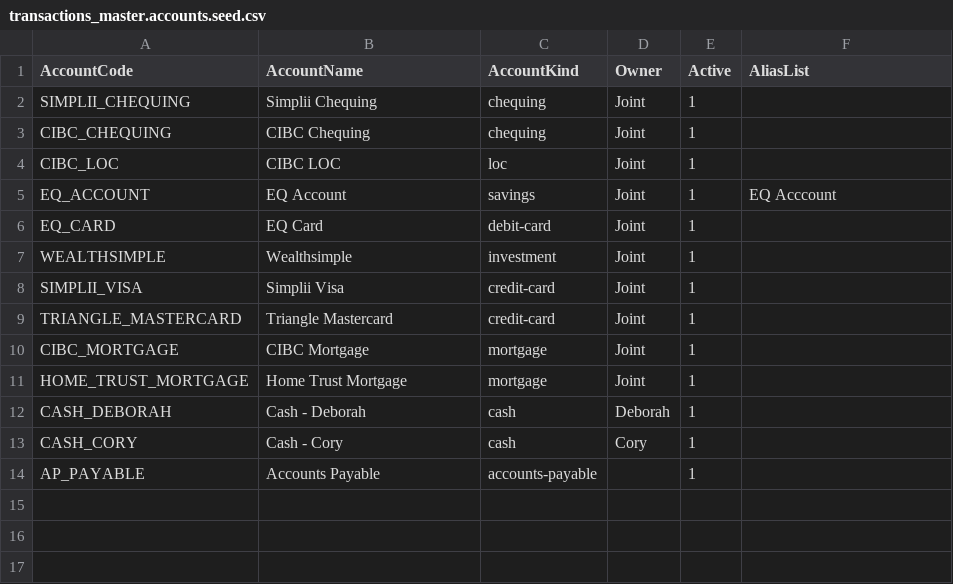
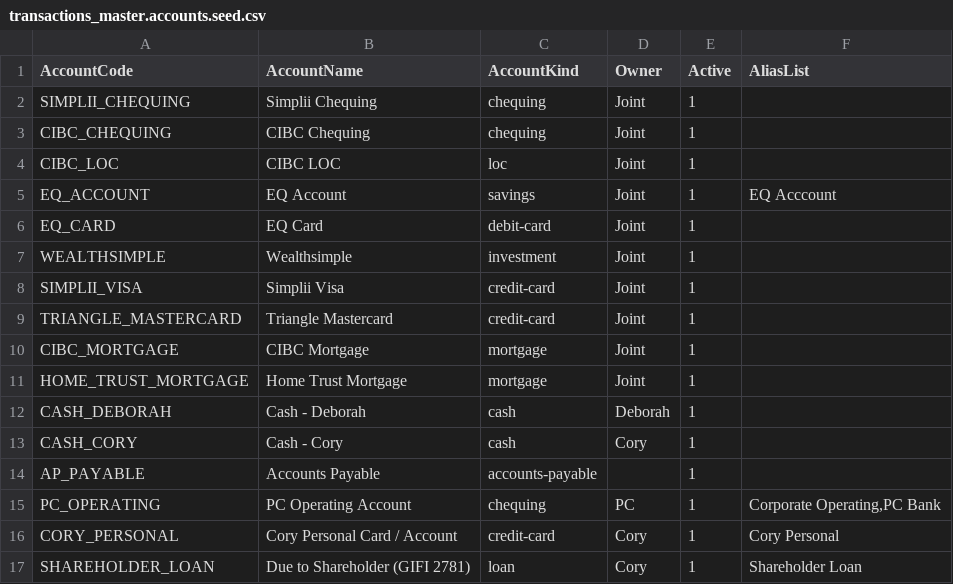
Before and after one commit to Icarus3000/CSPM, a CSV file: schema/transactions_master.accounts.seed.csv, drawn as a sheet; the diff names each change by its address in the sheet, - before the commit and + after, or states it on an @@ line.

```diff
--- a/schema/transactions_master.accounts.seed.csv
+++ b/schema/transactions_master.accounts.seed.csv
+row 15: PC_OPERATING | PC Operating Account | chequing | PC | 1 | Corporate Operating,PC Bank
+row 16: CORY_PERSONAL | Cory Personal Card / Account | credit-card | Cory | 1 | Cory Personal
+row 17: SHAREHOLDER_LOAN | Due to Shareholder (GIFI 2781) | loan | Cory | 1 | Shareholder Loan
```
Also changed, not shown: schema/transactions_master.categories.seed.csv, 33 other files.
